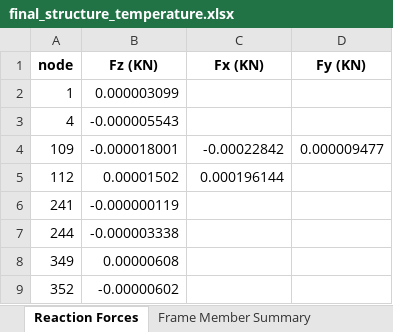
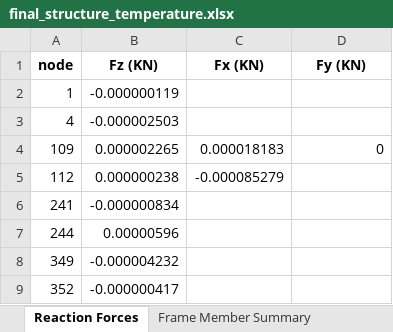
Before and after one commit to yousertin/MSA-Project, an Excel workbook: outputs/final_structure_temperature.xlsx, sheet Reaction Forces, drawn as a sheet; values as stored, in another font and other column widths than the file's, no borders; the diff names each change by its address in the sheet, - before the commit and + after, or states it on an @@ line.

```diff
--- a/outputs/final_structure_temperature.xlsx (sheet Reaction Forces)
+++ b/outputs/final_structure_temperature.xlsx (sheet Reaction Forces)
-B2 (Fz (KN)): 0.000003099
+B2 (Fz (KN)): -0.000000119
-B3 (Fz (KN)): -0.000005543
+B3 (Fz (KN)): -0.000002503
-B4 (Fz (KN)): -0.000018001
+B4 (Fz (KN)): 0.000002265
-C4 (Fx (KN)): -0.00022842
+C4 (Fx (KN)): 0.000018183
-D4 (Fy (KN)): 0.000009477
+D4 (Fy (KN)): 0
-B5 (Fz (KN)): 0.00001502
+B5 (Fz (KN)): 0.000000238
-C5 (Fx (KN)): 0.000196144
+C5 (Fx (KN)): -0.000085279
-B6 (Fz (KN)): -0.000000119
+B6 (Fz (KN)): -0.000000834
-B7 (Fz (KN)): -0.000003338
+B7 (Fz (KN)): 0.00000596
-B8 (Fz (KN)): 0.00000608
+B8 (Fz (KN)): -0.000004232
-B9 (Fz (KN)): -0.00000602
+B9 (Fz (KN)): -0.000000417
```
Also changed, not shown: sheet Frame Member Full Results, sheet Frame Member Summary, sheet Node Displacements, sheet Maximum Displacement Summary, outputs/final_structure_member_loads.xlsx, outputs/final_structure_supp_disp.xlsx, 13 other files.
